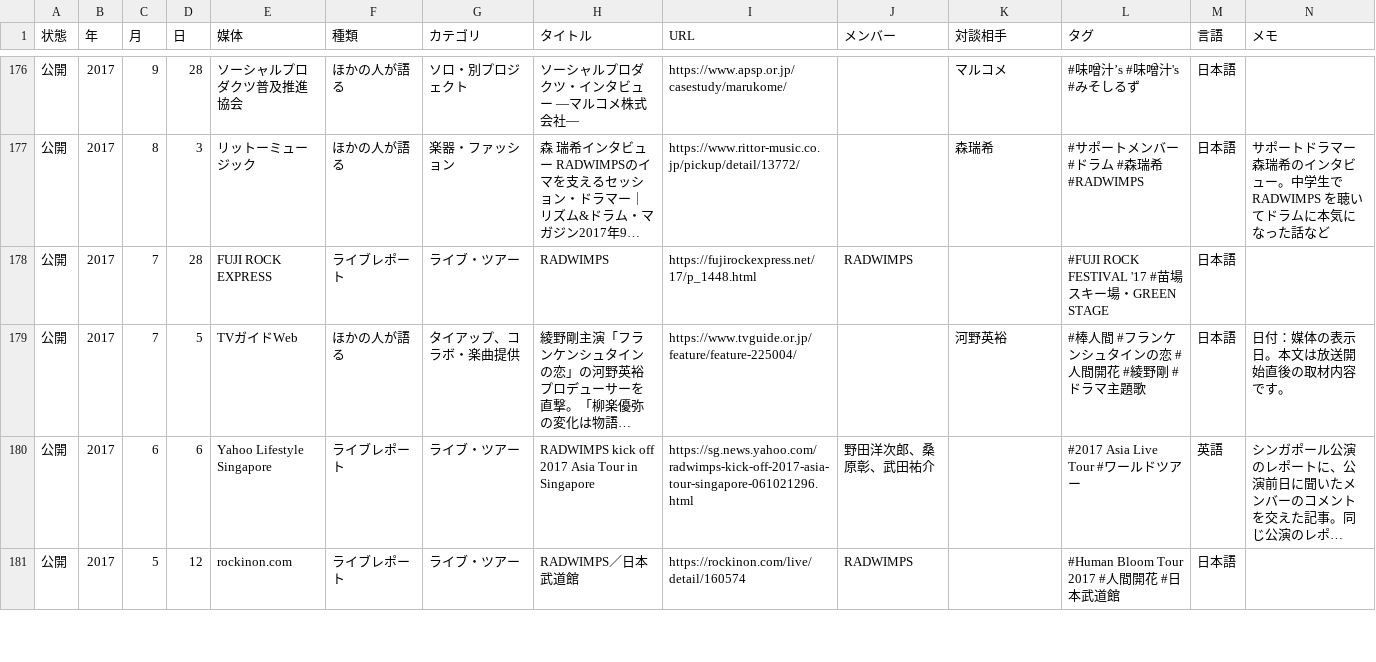
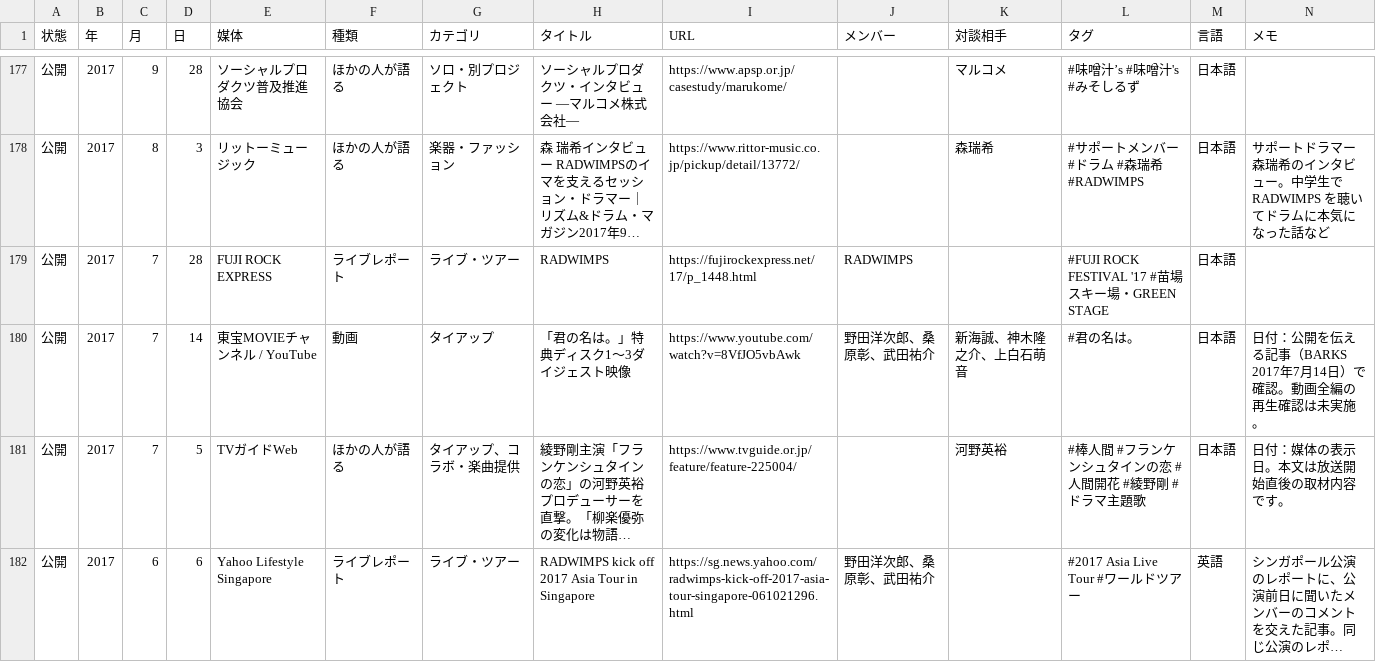
Before and after one commit to radwimps-archive/radwimps-interview-index, a CSV file: data/articles.csv, drawn as a sheet; only a part is shown, gaps mark what is left out; the shorter side is filled out with more unchanged rows; long unchanged cells end in …; rows hold the shown columns only; the diff covers the shown part only; the diff names each change by its address in the sheet, - before the commit and + after, or states it on an @@ line.

```diff
--- a/data/articles.csv
+++ b/data/articles.csv
+row 180: 公開 | 2017 | 7 | 14 | 東宝MOVIEチャンネル / YouTube | 動画 | タイアップ | 「君の名は。」特典ディスク1～3ダイジェスト映像 | https://www.youtube.com/watch?v=8VfJO5vbAwk | 野田洋次郎、桑原彰、武田祐介 | 新海誠、神木隆之介、上白石萌音 | #君の名は。 | 日本語 | 日付：公開を伝える記事（BARKS 2017年7月14日）で確認。動画全編の再生確認は未実施。
```
Also changed, not shown: 2 added rows elsewhere in this file.
